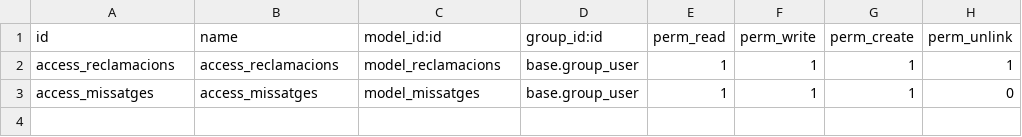
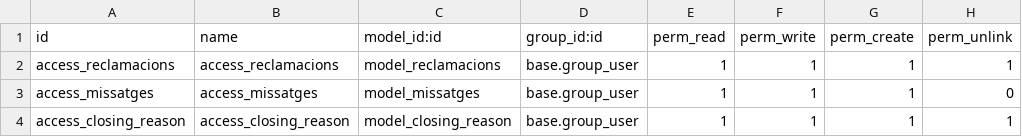
Before and after one commit to NorbertFalco/practica3, a CSV file: reclamacions/security/ir.model.access.csv, drawn as a sheet; the diff names each change by its address in the sheet, - before the commit and + after, or states it on an @@ line.

```diff
--- a/reclamacions/security/ir.model.access.csv
+++ b/reclamacions/security/ir.model.access.csv
+row 4: access_closing_reason | access_closing_reason | model_closing_reason | base.group_user | 1 | 1 | 1 | 1
```
Also changed, not shown: 2 other files.
